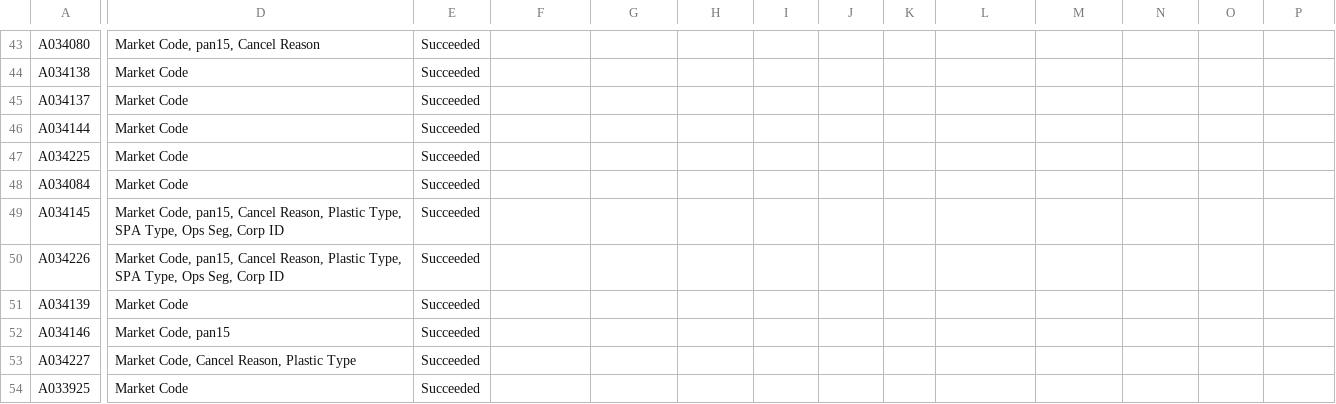
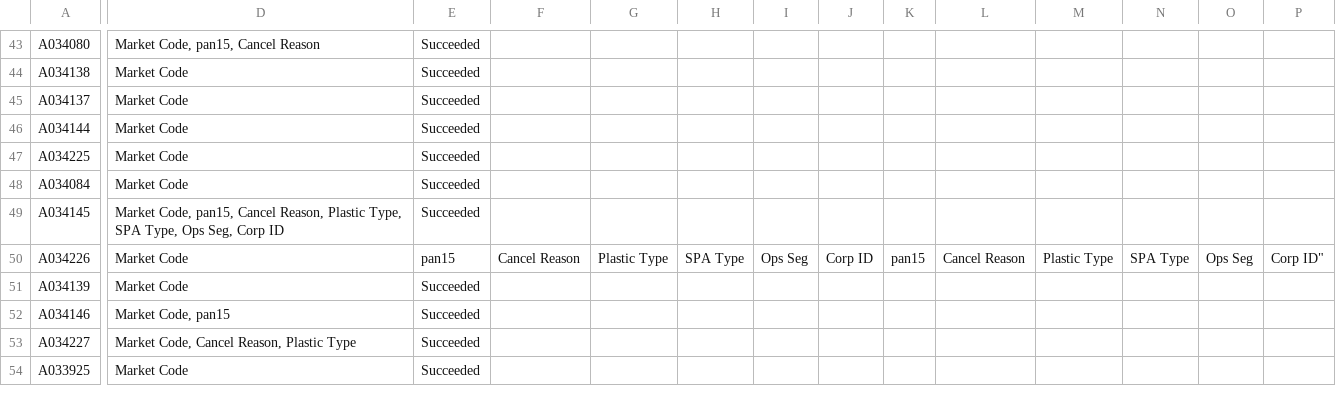
Before and after one commit to vamsi9885-tech/bigquery-to-bt, a CSV file: apachebeam/gear_hist_finapi_sample_testing_cars_logs_cars_logs_000000000000 (2).csv, drawn as a sheet; only a part is shown, gaps mark what is left out; the diff covers the shown part only; the diff names each change by its address in the sheet, - before the commit and + after, or states it on an @@ line.

```diff
--- a/apachebeam/gear_hist_finapi_sample_testing_cars_logs_cars_logs_000000000000 (2).csv
+++ b/apachebeam/gear_hist_finapi_sample_testing_cars_logs_cars_logs_000000000000 (2).csv
-D50: Market Code, pan15, Cancel Reason, Plastic Type, SPA Type, Ops Seg, Corp ID
+D50: Market Code
-E50: Succeeded
+E50: pan15
-F50: (empty)
+F50: Cancel Reason
-G50: (empty)
+G50: Plastic Type
-H50: (empty)
+H50: SPA Type
-I50: (empty)
+I50: Ops Seg
-J50: (empty)
+J50: Corp ID
-K50: (empty)
+K50: pan15
-L50: (empty)
+L50: Cancel Reason
-M50: (empty)
+M50: Plastic Type
-N50: (empty)
+N50: SPA Type
-O50: (empty)
+O50: Ops Seg
-P50: (empty)
+P50: Corp ID"
```
Also changed, not shown: 1 edited cell elsewhere in this file, 12 other files.
